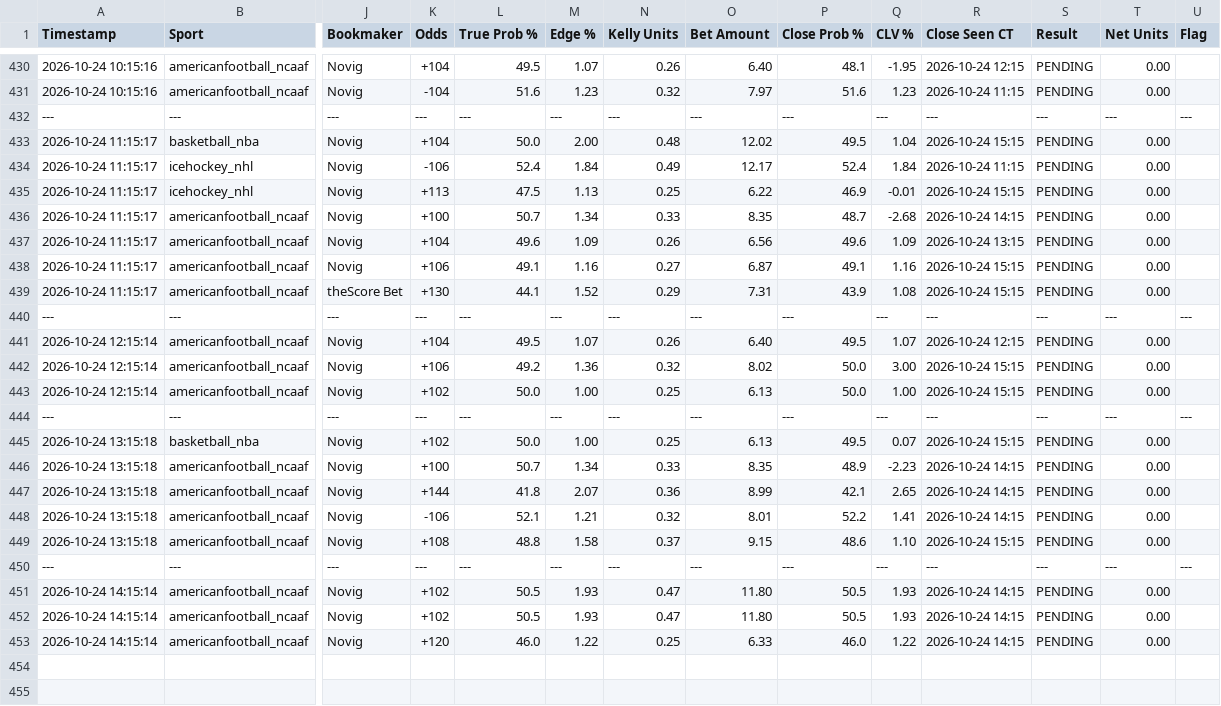
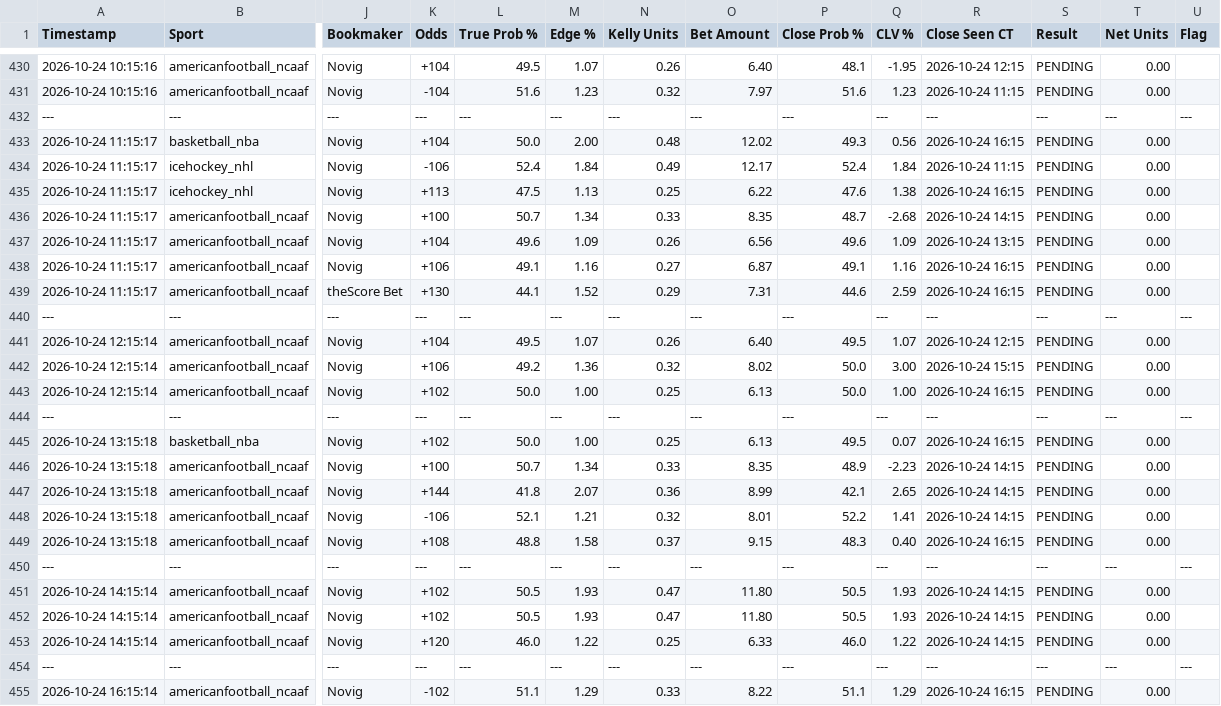
Before and after one commit to matthewmehl14-glitch/Game-Line-Pinny-Devig, a CSV file: ev_plays_log.csv, drawn as a sheet; only a part is shown, gaps mark what is left out; rows hold the shown columns only; the diff covers the shown part only; the diff names each change by its address in the sheet, - before the commit and + after, or states it on an @@ line.

Commit message:
Auto-log new game line EV plays

```diff
--- a/ev_plays_log.csv
+++ b/ev_plays_log.csv
-P433 (Close Prob %): 49.5
+P433 (Close Prob %): 49.3
-Q433 (CLV %): 1.04
+Q433 (CLV %): 0.56
-R433 (Close Seen CT): 2026-10-24 15:15
+R433 (Close Seen CT): 2026-10-24 16:15
-P435 (Close Prob %): 46.9
+P435 (Close Prob %): 47.6
-Q435 (CLV %): -0.01
+Q435 (CLV %): 1.38
-R435 (Close Seen CT): 2026-10-24 15:15
+R435 (Close Seen CT): 2026-10-24 16:15
-R438:R439 (Close Seen CT): 2026-10-24 15:15
+R438:R439 (Close Seen CT): 2026-10-24 16:15
-P439 (Close Prob %): 43.9
+P439 (Close Prob %): 44.6
-Q439 (CLV %): 1.08
+Q439 (CLV %): 2.59
-R443 (Close Seen CT): 2026-10-24 15:15
+R443 (Close Seen CT): 2026-10-24 16:15
-R445 (Close Seen CT): 2026-10-24 15:15
+R445 (Close Seen CT): 2026-10-24 16:15
-P449 (Close Prob %): 48.6
+P449 (Close Prob %): 48.3
-Q449 (CLV %): 1.10
+Q449 (CLV %): 0.40
-R449 (Close Seen CT): 2026-10-24 15:15
+R449 (Close Seen CT): 2026-10-24 16:15
+row 454: --- | --- | --- | --- | --- | --- | --- | --- | --- | --- | --- | --- | --- | ---
+row 455: 2026-10-24 16:15:14 | americanfootball_ncaaf | Novig | -102 | 51.1 | 1.29 | 0.33 | 8.22 | 51.1 | 1.29 | 2026-10-24 16:15 | PENDING | 0.00
```
Also changed, not shown: 25 edited cells elsewhere in this file.
